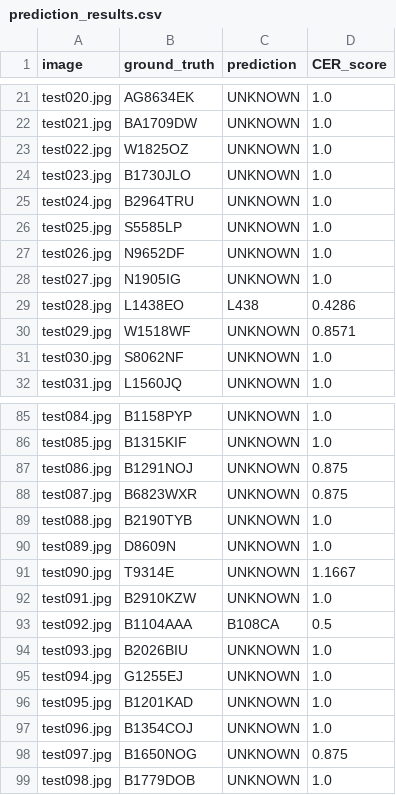
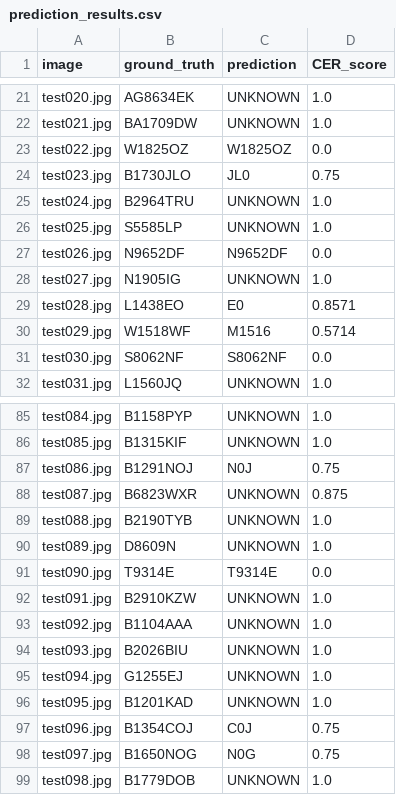
Before and after one commit to roni-gm/final-semester-assesment, a CSV file: results/prediction_results.csv, drawn as a sheet; only a part is shown, gaps mark what is left out; the diff covers the shown part only.

```diff
--- a/results/prediction_results.csv
+++ b/results/prediction_results.csv
@@ -22,11 +22,11 @@ test020.jpg,AG8634EK,UNKNOWN,1.0
 test021.jpg,BA1709DW,UNKNOWN,1.0
-test022.jpg,W1825OZ,UNKNOWN,1.0
-test023.jpg,B1730JLO,UNKNOWN,1.0
+test022.jpg,W1825OZ,W1825OZ,0.0
+test023.jpg,B1730JLO,JL0,0.75
 test024.jpg,B2964TRU,UNKNOWN,1.0
 test025.jpg,S5585LP,UNKNOWN,1.0
-test026.jpg,N9652DF,UNKNOWN,1.0
+test026.jpg,N9652DF,N9652DF,0.0
 test027.jpg,N1905IG,UNKNOWN,1.0
-test028.jpg,L1438EO,L438,0.4286
-test029.jpg,W1518WF,UNKNOWN,0.8571
-test030.jpg,S8062NF,UNKNOWN,1.0
+test028.jpg,L1438EO,E0,0.8571
+test029.jpg,W1518WF,M1516,0.5714
+test030.jpg,S8062NF,S8062NF,0.0
 test031.jpg,L1560JQ,UNKNOWN,1.0
@@ -86,3 +86,3 @@ test084.jpg,B1158PYP,UNKNOWN,1.0
 test085.jpg,B1315KIF,UNKNOWN,1.0
-test086.jpg,B1291NOJ,UNKNOWN,0.875
+test086.jpg,B1291NOJ,N0J,0.75
 test087.jpg,B6823WXR,UNKNOWN,0.875
@@ -90,5 +90,5 @@ test088.jpg,B2190TYB,UNKNOWN,1.0
 test089.jpg,D8609N,UNKNOWN,1.0
-test090.jpg,T9314E,UNKNOWN,1.1667
+test090.jpg,T9314E,T9314E,0.0
 test091.jpg,B2910KZW,UNKNOWN,1.0
-test092.jpg,B1104AAA,B108CA,0.5
+test092.jpg,B1104AAA,UNKNOWN,1.0
 test093.jpg,B2026BIU,UNKNOWN,1.0
@@ -96,4 +96,4 @@ test094.jpg,G1255EJ,UNKNOWN,1.0
 test095.jpg,B1201KAD,UNKNOWN,1.0
-test096.jpg,B1354COJ,UNKNOWN,1.0
-test097.jpg,B1650NOG,UNKNOWN,0.875
+test096.jpg,B1354COJ,C0J,0.75
+test097.jpg,B1650NOG,N0G,0.75
 test098.jpg,B1779DOB,UNKNOWN,1.0
```
Also changed, not shown: 12 edited cells elsewhere in this file, results/raw_predictions.csv, 2 other files.
